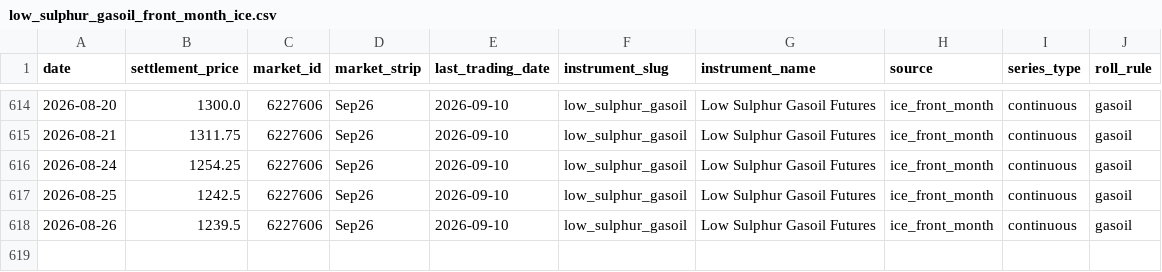
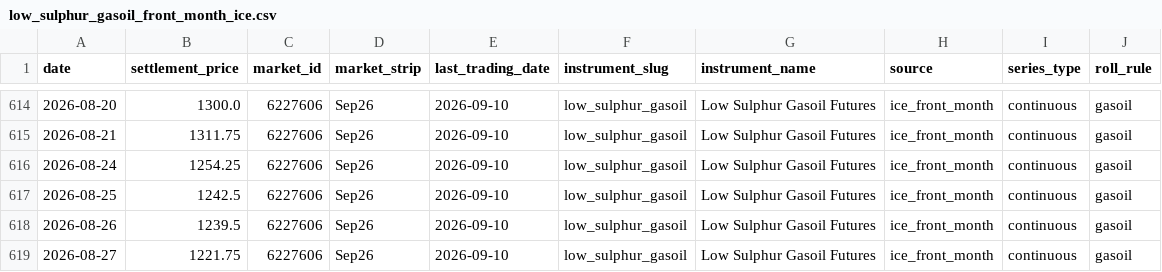
Before and after one commit to em-sig-git/ice-data-tracker, a CSV file: data/derived/low_sulphur_gasoil_front_month_ice.csv, drawn as a sheet; only a part is shown, gaps mark what is left out.

```diff
--- a/data/derived/low_sulphur_gasoil_front_month_ice.csv
+++ b/data/derived/low_sulphur_gasoil_front_month_ice.csv
@@ -618 +618,2 @@
 2026-08-26;1239.5;6227606;Sep26;2026-09-10;low_sulphur_gasoil;Low Sulphur Gasoil Futures;ice_front_month;continuous;gasoil
+2026-08-27;1221.75;6227606;Sep26;2026-09-10;low_sulphur_gasoil;Low Sulphur Gasoil Futures;ice_front_month;continuous;gasoil
```
Also changed, not shown: data/derived/brent_crude_front_month_ice.csv, data/historical/brent_crude_historical.csv, 3 other files.
